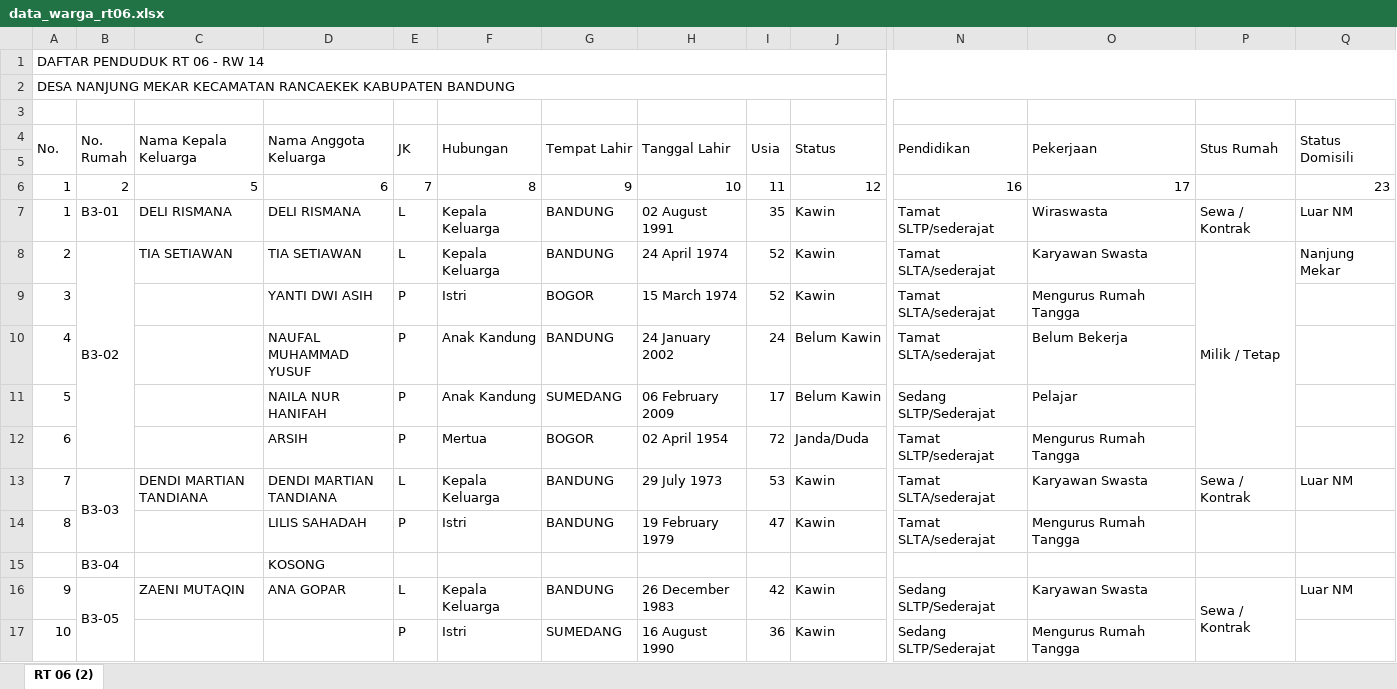
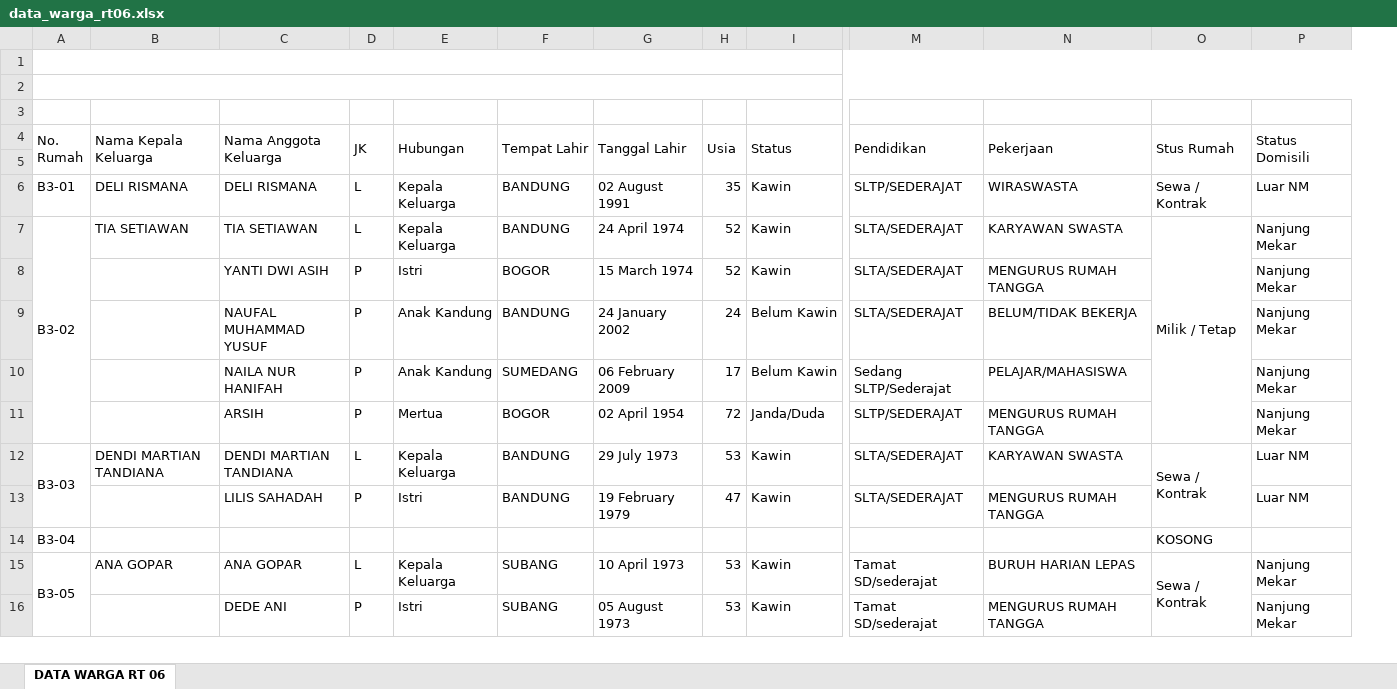
Before and after one commit to v4nper-lab/portal-rt06, an Excel workbook: data_warga_rt06.xlsx, sheet DATA WARGA RT 06, drawn as a sheet; only a part is shown, gaps mark what is left out; values as stored, in another font and other column widths than the file's, no cell formats; charts and pictures not drawn; removed rows and columns are numbered as before the commit, all else as after; rows hold the shown columns only; the diff covers the shown part only; the diff names each change by its address in the sheet, - before the commit and + after, or states it on an @@ line.

Commit message:
Add files via upload

```diff
--- a/data_warga_rt06.xlsx (sheet DATA WARGA RT 06)
+++ b/data_warga_rt06.xlsx (sheet DATA WARGA RT 06)
-sheet tab: RT 06 (2)
+sheet tab: DATA WARGA RT 06
-column A (No.), rows 1-2: DAFTAR PENDUDUK RT 06 - RW 14 | DESA NANJUNG MEKAR KECAMATAN RANCAEKEK KABUPATEN BANDUNG; rows 7-14: 1 | 2 | 3 | 4 | 5 | 6 | 7 | 8; rows 16-17: 9 | 10
+A1:P1 merged
+A2:P2 merged
-row 6: 1 | 2 | 5 | 6 | 7 | 8 | 9 | 10 | 11 | 12 | 16 | 17 |  | 23
-M6 (Pendidikan): Tamat SLTP/sederajat
+M6 (Pendidikan): SLTP/SEDERAJAT
-N6 (Pekerjaan): Wiraswasta
+N6 (Pekerjaan): WIRASWASTA
-M7:M9 (Pendidikan): Tamat SLTA/sederajat
+M7:M9 (Pendidikan): SLTA/SEDERAJAT
-N7 (Pekerjaan): Karyawan Swasta
+N7 (Pekerjaan): KARYAWAN SWASTA
-N8 (Pekerjaan): Mengurus Rumah Tangga
+N8 (Pekerjaan): MENGURUS RUMAH TANGGA
-P8:P11 (Status Domisili): (empty)
+P8:P11 (Status Domisili): Nanjung Mekar
-N9 (Pekerjaan): Belum Bekerja
+N9 (Pekerjaan): BELUM/TIDAK BEKERJA
-N10 (Pekerjaan): Pelajar
+N10 (Pekerjaan): PELAJAR/MAHASISWA
-M11 (Pendidikan): Tamat SLTP/sederajat
+M11 (Pendidikan): SLTP/SEDERAJAT
-N11 (Pekerjaan): Mengurus Rumah Tangga
+N11 (Pekerjaan): MENGURUS RUMAH TANGGA
-M12:M13 (Pendidikan): Tamat SLTA/sederajat
+M12:M13 (Pendidikan): SLTA/SEDERAJAT
-N12 (Pekerjaan): Karyawan Swasta
+N12 (Pekerjaan): KARYAWAN SWASTA
+O12:O13 merged
-N13 (Pekerjaan): Mengurus Rumah Tangga
+N13 (Pekerjaan): MENGURUS RUMAH TANGGA
-P13 (Status Domisili): (empty)
+P13 (Status Domisili): Luar NM
-row 15:  | B3-04 |  | KOSONG
+row 14: B3-04 |  |  |  |  |  |  |  |  |  |  | KOSONG
-B15 (Nama Kepala Keluarga): ZAENI MUTAQIN
+B15 (Nama Kepala Keluarga): ANA GOPAR
-F15 (Tempat Lahir): BANDUNG
+F15 (Tempat Lahir): SUBANG
-G15 (Tanggal Lahir): 26 December 1983
+G15 (Tanggal Lahir): 10 April 1973
-H15 (Usia): 42
+H15 (Usia): 53
-M15:M16 (Pendidikan): Sedang SLTP/Sederajat
+M15:M16 (Pendidikan): Tamat SD/sederajat
-N15 (Pekerjaan): Karyawan Swasta
+N15 (Pekerjaan): BURUH HARIAN LEPAS
-P15 (Status Domisili): Luar NM
+P15 (Status Domisili): Nanjung Mekar
-C16 (Nama Anggota Keluarga): (empty)
+C16 (Nama Anggota Keluarga): DEDE ANI
-F16 (Tempat Lahir): SUMEDANG
+F16 (Tempat Lahir): SUBANG
-G16 (Tanggal Lahir): 16 August 1990
+G16 (Tanggal Lahir): 05 August 1973
-H16 (Usia): 36
+H16 (Usia): 53
-N16 (Pekerjaan): Mengurus Rumah Tangga
+N16 (Pekerjaan): MENGURUS RUMAH TANGGA
-P16 (Status Domisili): (empty)
+P16 (Status Domisili): Nanjung Mekar
```
Also changed, not shown: 50 added rows, 27 removed rows, 469 edited cells and merged cells elsewhere in this sheet, cell formats, formulas that keep their value, charts or pictures.
